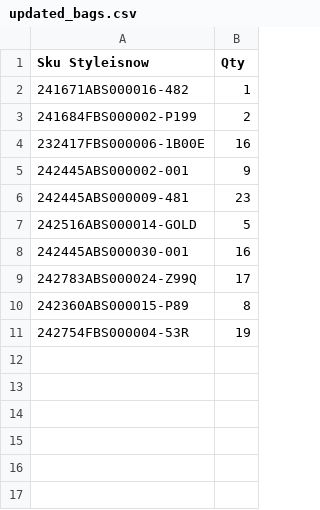
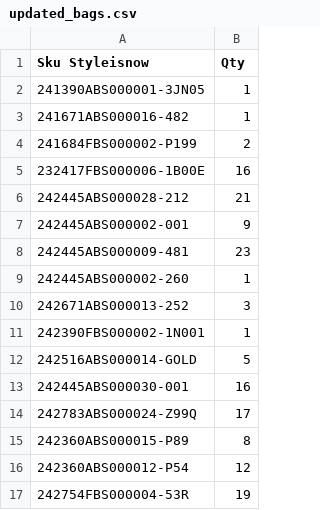
Before and after one commit to dissagaliyeva/shopify_ikonic_update, a CSV file: updated_bags.csv, drawn as a sheet.

```diff
--- a/updated_bags.csv
+++ b/updated_bags.csv
@@ -1,2 +1,3 @@
 Sku Styleisnow,Qty
+241390ABS000001-3JN05,1
 241671ABS000016-482,1
@@ -4,4 +5,8 @@ Sku Styleisnow,Qty
 232417FBS000006-1B00E,16
+242445ABS000028-212,21
 242445ABS000002-001,9
 242445ABS000009-481,23
+242445ABS000002-260,1
+242671ABS000013-252,3
+242390FBS000002-1N001,1
 242516ABS000014-GOLD,5
@@ -10,2 +15,3 @@ Sku Styleisnow,Qty
 242360ABS000015-P89,8
+242360ABS000012-P54,12
 242754FBS000004-53R,19
```
Also changed, not shown: 1 other file.
